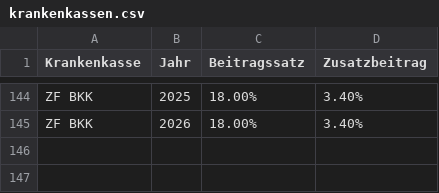
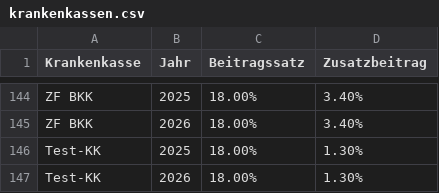
Before and after one commit to tzick90/FOM_Gehaltsrechner, a CSV file: csv_files/krankenkassen.csv, drawn as a sheet; only a part is shown, gaps mark what is left out.

```diff
--- a/csv_files/krankenkassen.csv
+++ b/csv_files/krankenkassen.csv
@@ -145 +145,3 @@ ZF BKK,2025,18.00%,3.40%
 ZF BKK,2026,18.00%,3.40%
+Test-KK,2025,18.00%,1.30%
+Test-KK,2026,18.00%,1.30%
```
Also changed, not shown: 3 other files.
